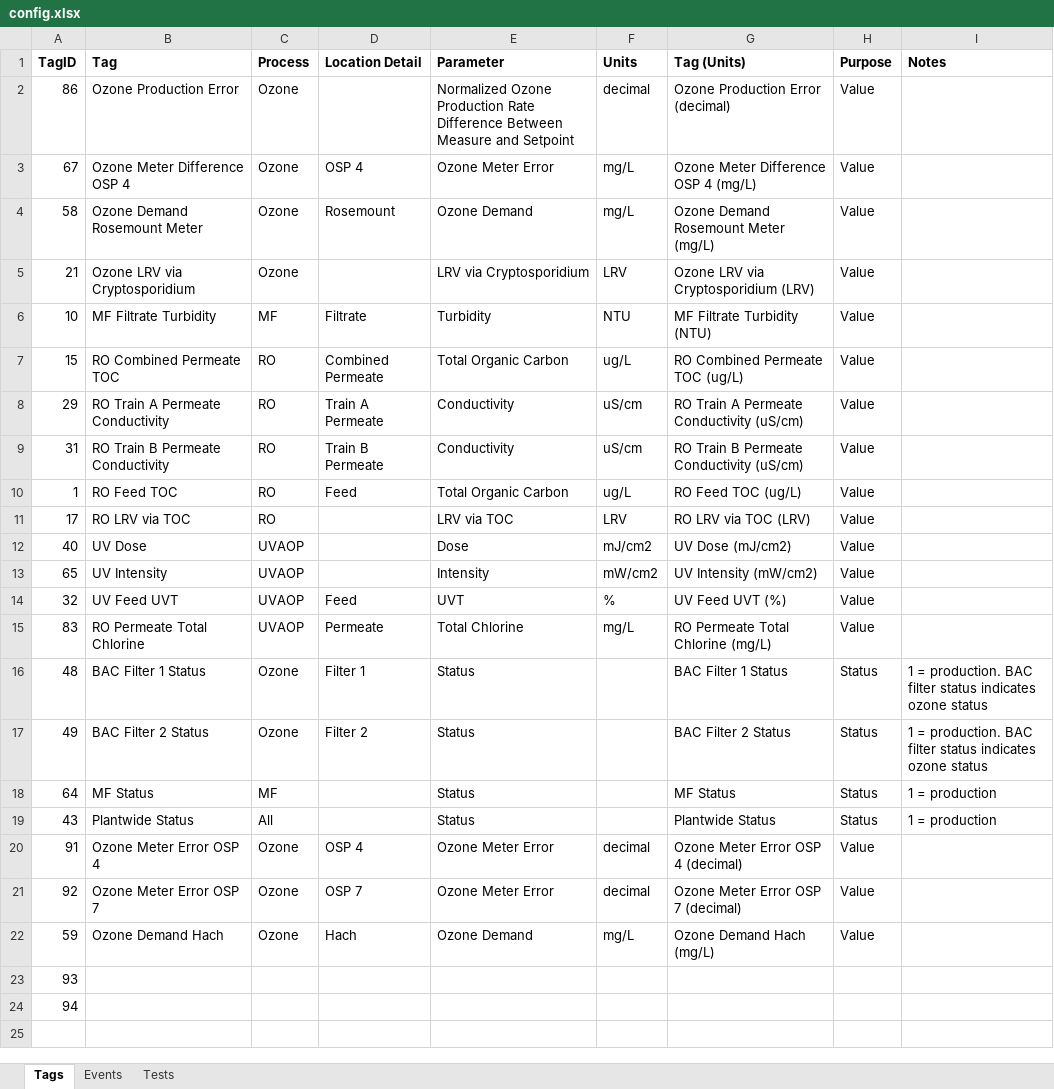
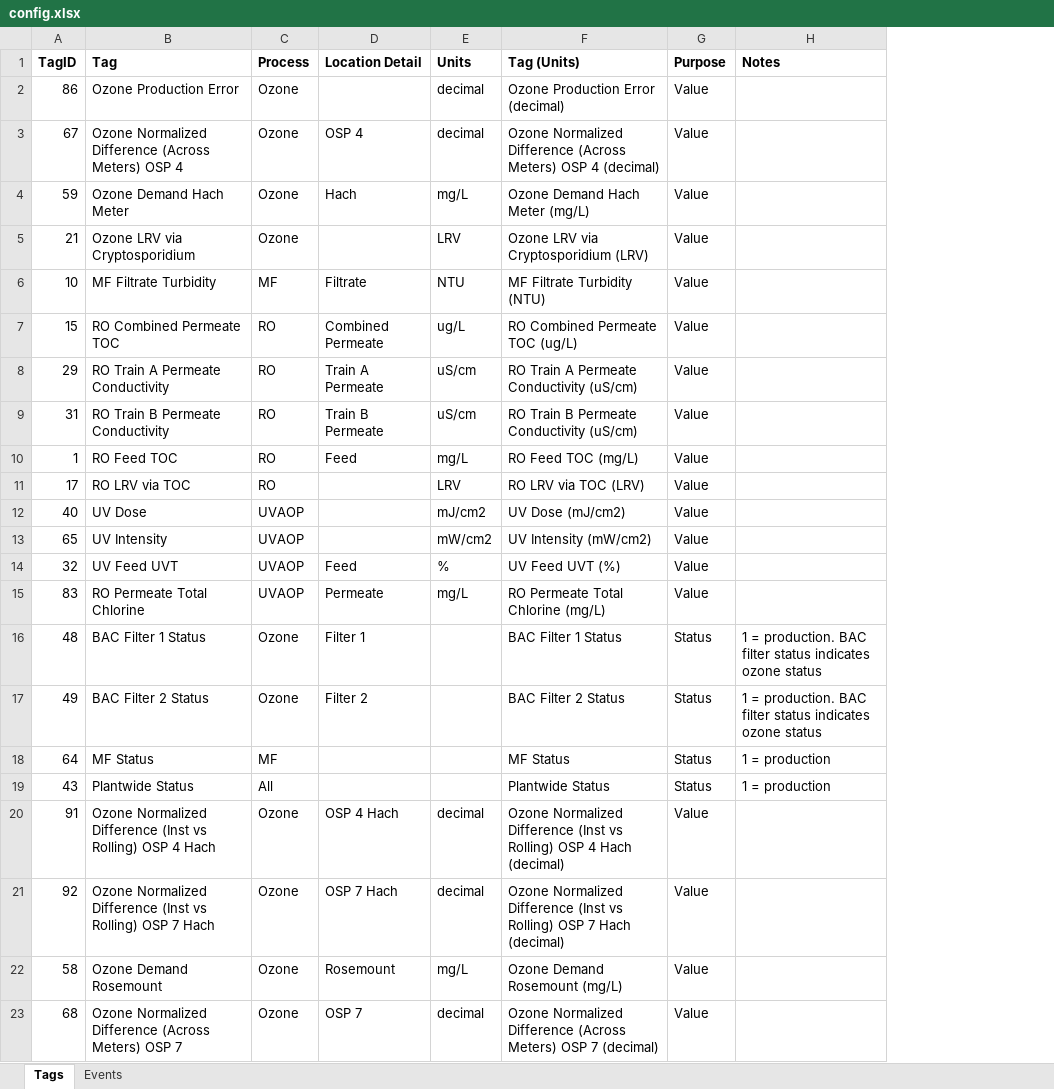
Before and after one commit to wraseman/dpr-event-detection, an Excel workbook: config.xlsx, sheet Tags, drawn as a sheet; values as stored, in another font and other column widths than the file's, no borders; removed rows and columns are numbered as before the commit, all else as after; the diff names each change by its address in the sheet, - before the commit and + after, or states it on an @@ line.

```diff
--- a/config.xlsx (sheet Tags)
+++ b/config.xlsx (sheet Tags)
-sheet tab: Tests
-column E (Parameter), rows 2-22: Normalized Ozone Production Rate Difference Between Measure and Setpoint | Ozone Meter Error | Ozone Demand | LRV via Cryptosporidium | Turbidity | Total Organic Carbon | Conductivity | Conductivity | Total Organic Carbon | LRV via TOC | Dose | Intensity | UVT | Total Chlorine | Status | Status | Status | Status | Ozone Meter Error | Ozone Meter Error | Ozone Demand
-B3 (Tag): Ozone Meter Difference OSP 4
+B3 (Tag): Ozone Normalized Difference (Across Meters) OSP 4
-E3 (Units): mg/L
+E3 (Units): decimal
-F3 (Tag (Units)): Ozone Meter Difference OSP 4 (mg/L)
+F3 (Tag (Units)): Ozone Normalized Difference (Across Meters) OSP 4 (decimal)
-A4 (TagID): 58
+A4 (TagID): 59
-B4 (Tag): Ozone Demand Rosemount Meter
+B4 (Tag): Ozone Demand Hach Meter
-D4 (Location Detail): Rosemount
+D4 (Location Detail): Hach
-F4 (Tag (Units)): Ozone Demand Rosemount Meter (mg/L)
+F4 (Tag (Units)): Ozone Demand Hach Meter (mg/L)
-E10 (Units): ug/L
+E10 (Units): mg/L
-F10 (Tag (Units)): RO Feed TOC (ug/L)
+F10 (Tag (Units)): RO Feed TOC (mg/L)
-B20 (Tag): Ozone Meter Error OSP 4
+B20 (Tag): Ozone Normalized Difference (Inst vs Rolling) OSP 4 Hach
-D20 (Location Detail): OSP 4
+D20 (Location Detail): OSP 4 Hach
-F20 (Tag (Units)): Ozone Meter Error OSP 4 (decimal)
+F20 (Tag (Units)): Ozone Normalized Difference (Inst vs Rolling) OSP 4 Hach (decimal)
-B21 (Tag): Ozone Meter Error OSP 7
+B21 (Tag): Ozone Normalized Difference (Inst vs Rolling) OSP 7 Hach
-D21 (Location Detail): OSP 7
+D21 (Location Detail): OSP 7 Hach
-F21 (Tag (Units)): Ozone Meter Error OSP 7 (decimal)
+F21 (Tag (Units)): Ozone Normalized Difference (Inst vs Rolling) OSP 7 Hach (decimal)
-A22 (TagID): 59
+A22 (TagID): 58
-B22 (Tag): Ozone Demand Hach
+B22 (Tag): Ozone Demand Rosemount
-D22 (Location Detail): Hach
+D22 (Location Detail): Rosemount
-F22 (Tag (Units)): Ozone Demand Hach (mg/L)
+F22 (Tag (Units)): Ozone Demand Rosemount (mg/L)
-row 23: 93
-row 24: 94
+row 23: 68 | Ozone Normalized Difference (Across Meters) OSP 7 | Ozone | OSP 7 | decimal | Ozone Normalized Difference (Across Meters) OSP 7 (decimal) | Value
```
Also changed, not shown: sheet Events, formulas that keep their value.
